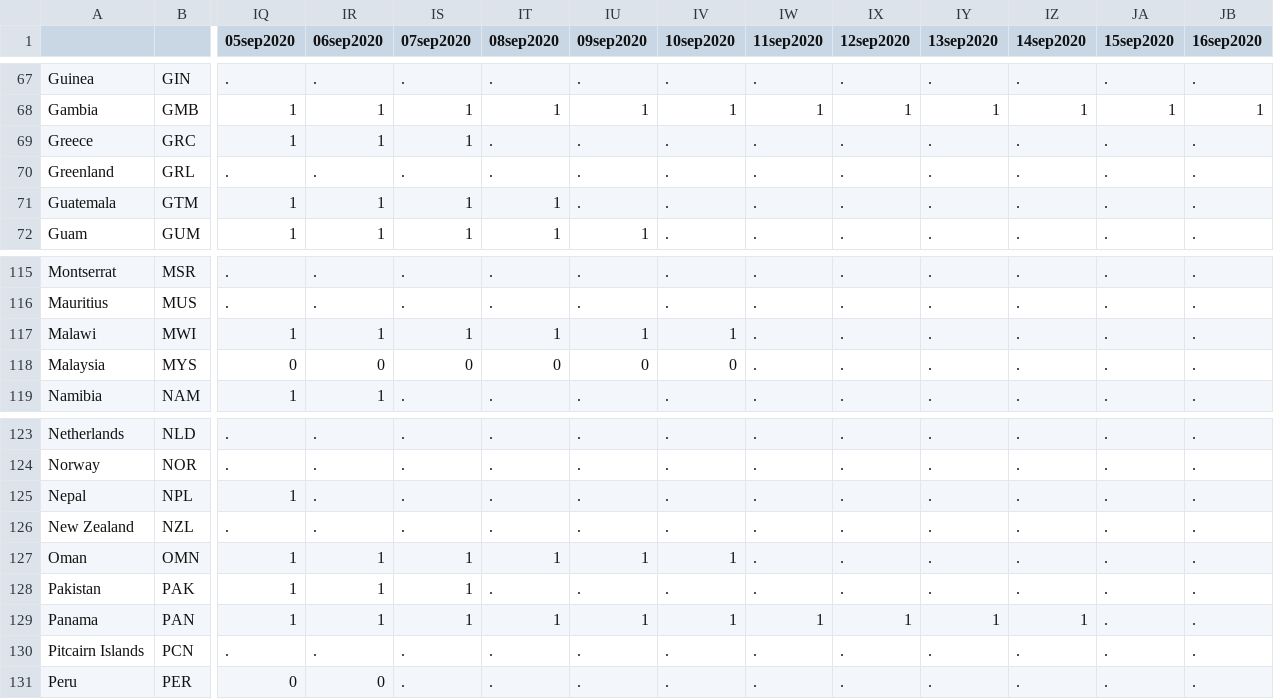
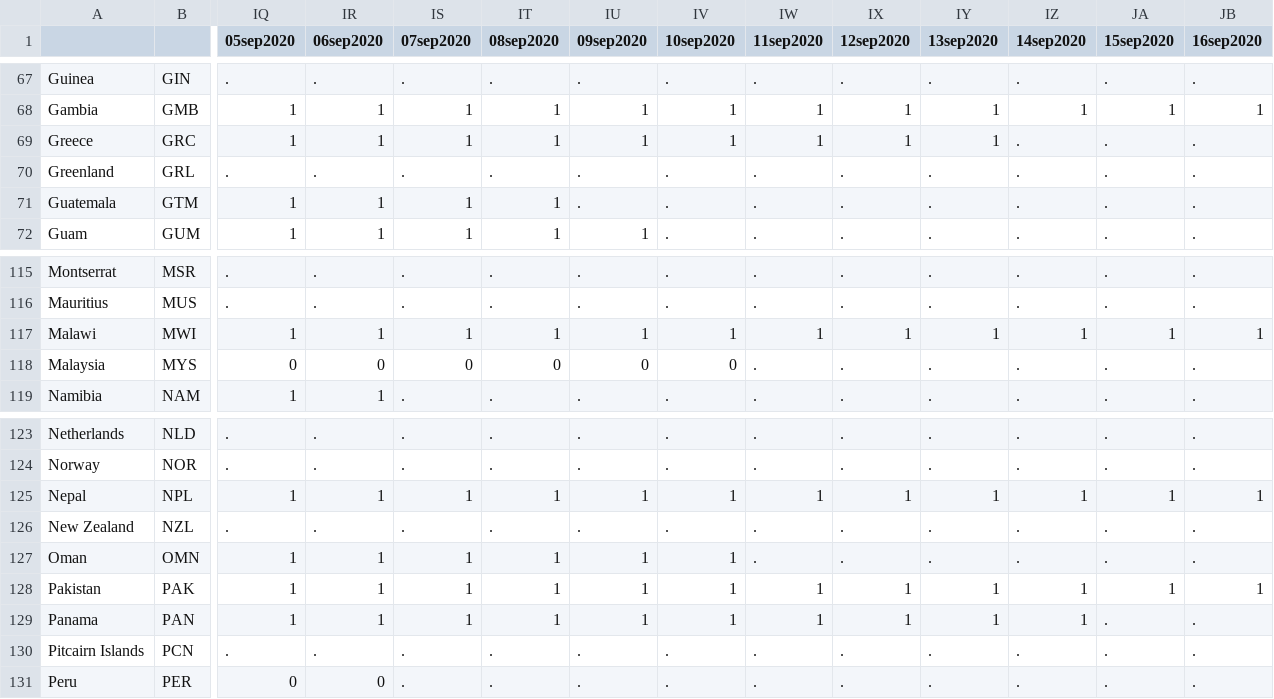
Before and after one commit to OxCGRT/covid-policy-tracker, a CSV file: data/timeseries/c1_flag.csv, drawn as a sheet; only a part is shown, gaps mark what is left out; the diff covers the shown part only; the diff names each change by its address in the sheet, - before the commit and + after, or states it on an @@ line.

```diff
--- a/data/timeseries/c1_flag.csv
+++ b/data/timeseries/c1_flag.csv
-IT69 (08sep2020): .
+IT69 (08sep2020): 1
-IU69 (09sep2020): .
+IU69 (09sep2020): 1
-IV69 (10sep2020): .
+IV69 (10sep2020): 1
-IW69 (11sep2020): .
+IW69 (11sep2020): 1
-IX69 (12sep2020): .
+IX69 (12sep2020): 1
-IY69 (13sep2020): .
+IY69 (13sep2020): 1
-IW117 (11sep2020): .
+IW117 (11sep2020): 1
-IX117 (12sep2020): .
+IX117 (12sep2020): 1
-IY117 (13sep2020): .
+IY117 (13sep2020): 1
-IZ117 (14sep2020): .
+IZ117 (14sep2020): 1
-JA117 (15sep2020): .
+JA117 (15sep2020): 1
-JB117 (16sep2020): .
+JB117 (16sep2020): 1
-IR125 (06sep2020): .
+IR125 (06sep2020): 1
-IS125 (07sep2020): .
+IS125 (07sep2020): 1
-IT125 (08sep2020): .
+IT125 (08sep2020): 1
-IU125 (09sep2020): .
+IU125 (09sep2020): 1
-IV125 (10sep2020): .
+IV125 (10sep2020): 1
-IW125 (11sep2020): .
+IW125 (11sep2020): 1
-IX125 (12sep2020): .
+IX125 (12sep2020): 1
-IY125 (13sep2020): .
+IY125 (13sep2020): 1
-IZ125 (14sep2020): .
+IZ125 (14sep2020): 1
-JA125 (15sep2020): .
+JA125 (15sep2020): 1
-JB125 (16sep2020): .
+JB125 (16sep2020): 1
-IT128 (08sep2020): .
+IT128 (08sep2020): 1
-IU128 (09sep2020): .
+IU128 (09sep2020): 1
-IV128 (10sep2020): .
+IV128 (10sep2020): 1
-IW128 (11sep2020): .
+IW128 (11sep2020): 1
-IX128 (12sep2020): .
+IX128 (12sep2020): 1
-IY128 (13sep2020): .
+IY128 (13sep2020): 1
-IZ128 (14sep2020): .
+IZ128 (14sep2020): 1
-JA128 (15sep2020): .
+JA128 (15sep2020): 1
-JB128 (16sep2020): .
+JB128 (16sep2020): 1
```
Also changed, not shown: 121 edited cells elsewhere in this file, data/timeseries/c1_schoolclosing.csv, data/timeseries/index_containmenthealth.csv, 40 other files.
